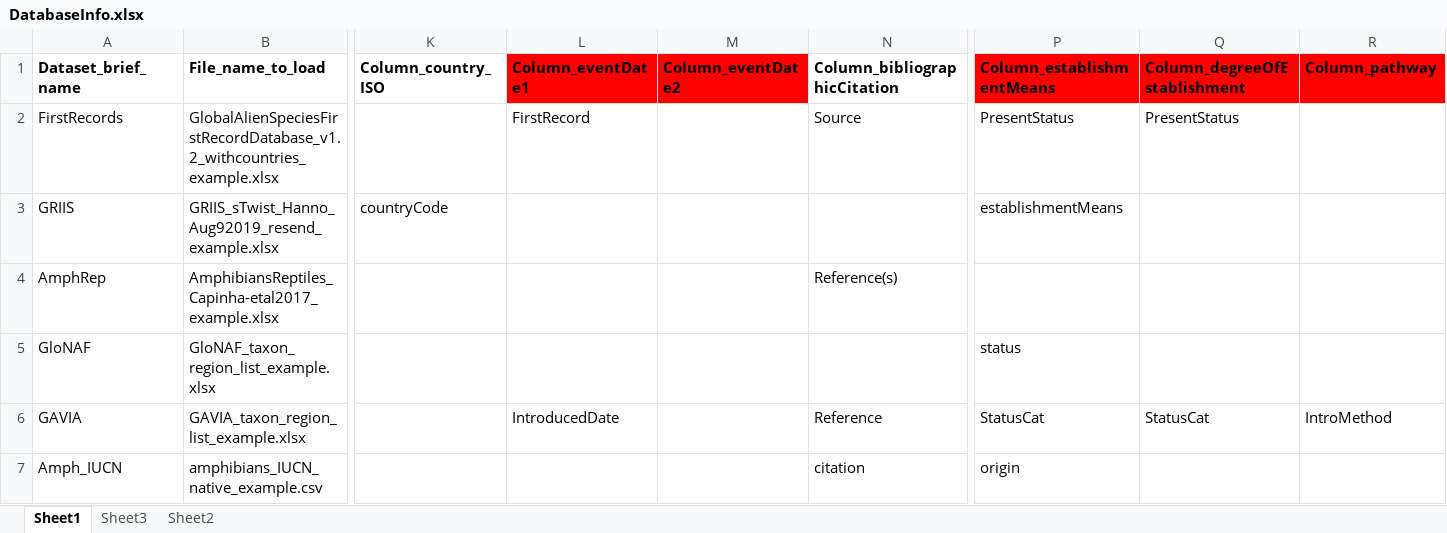
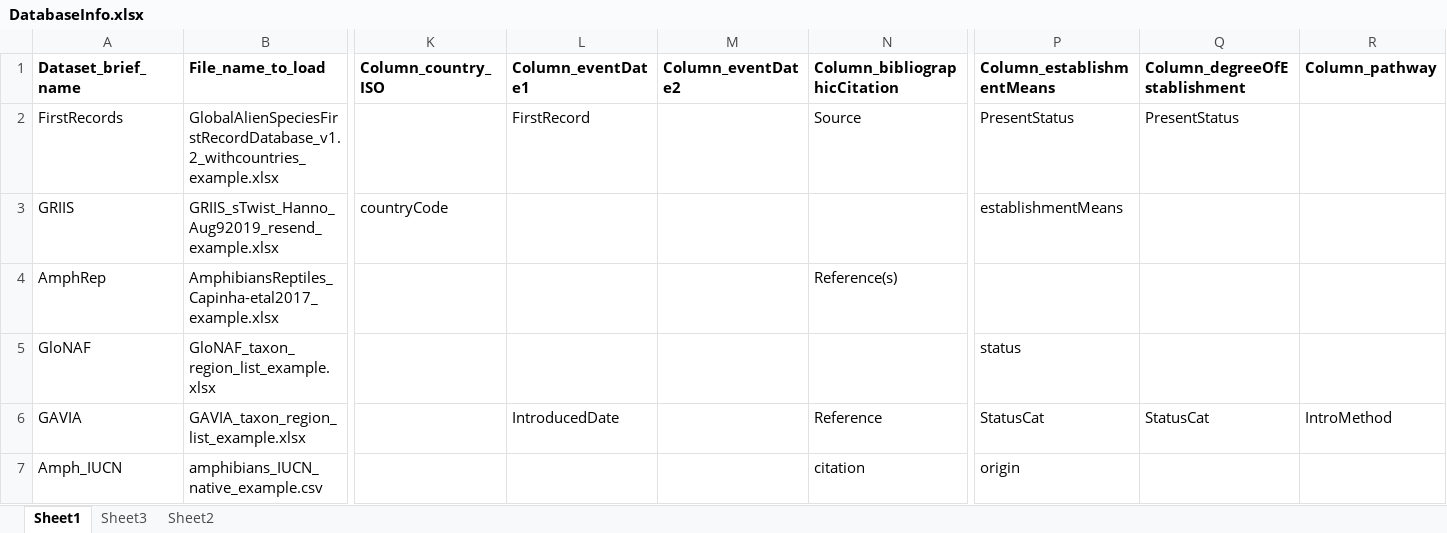
Before and after one commit to hseebens/SInAS, an Excel workbook: Config/DatabaseInfo.xlsx, sheet Sheet1, drawn as a sheet; only a part is shown, gaps mark what is left out; values as stored, in another font and other column widths than the file's, no borders; the diff names each change by its address in the sheet, - before the commit and + after, or states it on an @@ line.

Commit message:
Update SInAS_Workflow_Manual and color formatting of DatabaseInfo

```diff
--- a/Config/DatabaseInfo.xlsx (sheet Sheet1)
+++ b/Config/DatabaseInfo.xlsx (sheet Sheet1)
-L1:M1 fill: #FF0000
+L1:M1 fill: none
-P1:R1 fill: #FF0000
+P1:R1 fill: none
```
Also changed, not shown: 2 other files.
